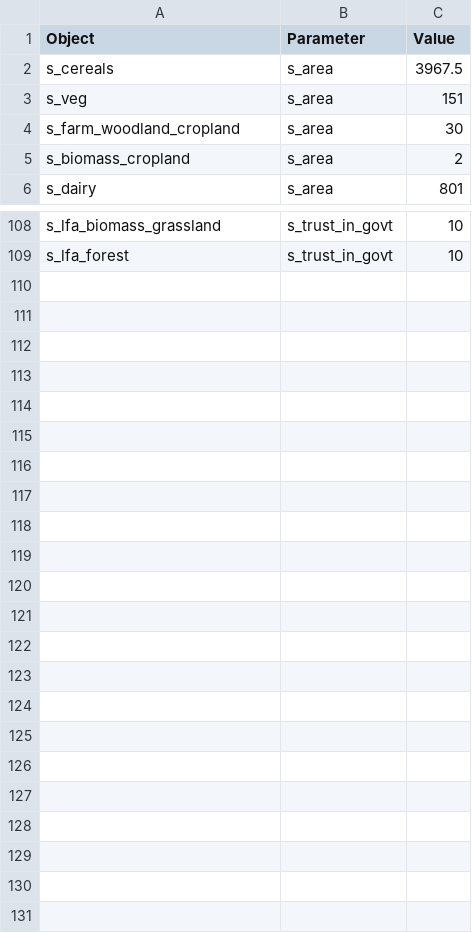
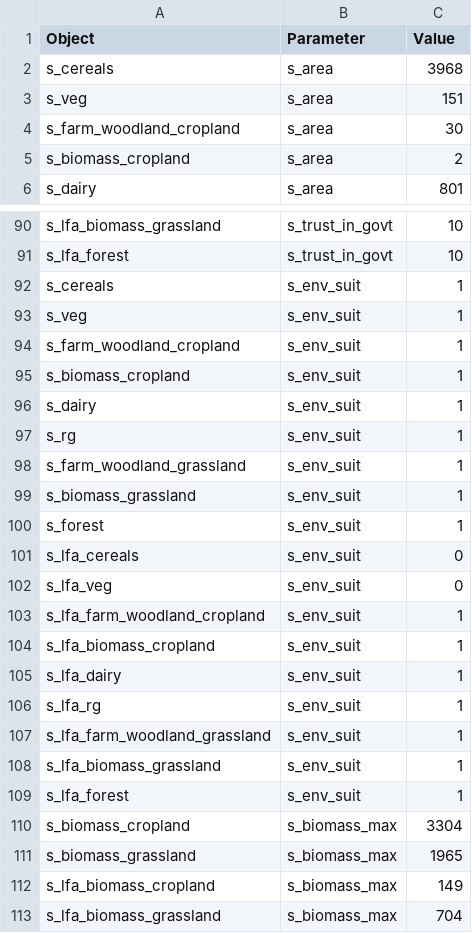
Before and after one commit to OliPerkins1987/LULCSD, a CSV file: mod/Initial_parameters.csv, drawn as a sheet; only a part is shown, gaps mark what is left out; the diff covers the shown part only.

```diff
--- a/mod/Initial_parameters.csv
+++ b/mod/Initial_parameters.csv
@@ -1,3 +1,3 @@
 Object,Parameter,Value
-s_cereals,s_area,3967.5
+s_cereals,s_area,3968
 s_veg,s_area,151
@@ -109 +91,23 @@ s_lfa_biomass_grassland,s_trust_in_govt,10
 s_lfa_forest,s_trust_in_govt,10
+s_cereals,s_env_suit,1
+s_veg,s_env_suit,1
+s_farm_woodland_cropland,s_env_suit,1
+s_biomass_cropland,s_env_suit,1
+s_dairy,s_env_suit,1
+s_rg,s_env_suit,1
+s_farm_woodland_grassland,s_env_suit,1
+s_biomass_grassland,s_env_suit,1
+s_forest,s_env_suit,1
+s_lfa_cereals,s_env_suit,0
+s_lfa_veg,s_env_suit,0
+s_lfa_farm_woodland_cropland,s_env_suit,1
+s_lfa_biomass_cropland,s_env_suit,1
+s_lfa_dairy,s_env_suit,1
+s_lfa_rg,s_env_suit,1
+s_lfa_farm_woodland_grassland,s_env_suit,1
+s_lfa_biomass_grassland,s_env_suit,1
+s_lfa_forest,s_env_suit,1
+s_biomass_cropland,s_biomass_max,3304
+s_biomass_grassland,s_biomass_max,1965
+s_lfa_biomass_cropland,s_biomass_max,149
+s_lfa_biomass_grassland,s_biomass_max,704
```
Also changed, not shown: 18 removed rows elsewhere in this file, mod/Flows.csv, mod/data/s_biomass_cropland.csv, 9 other files.
